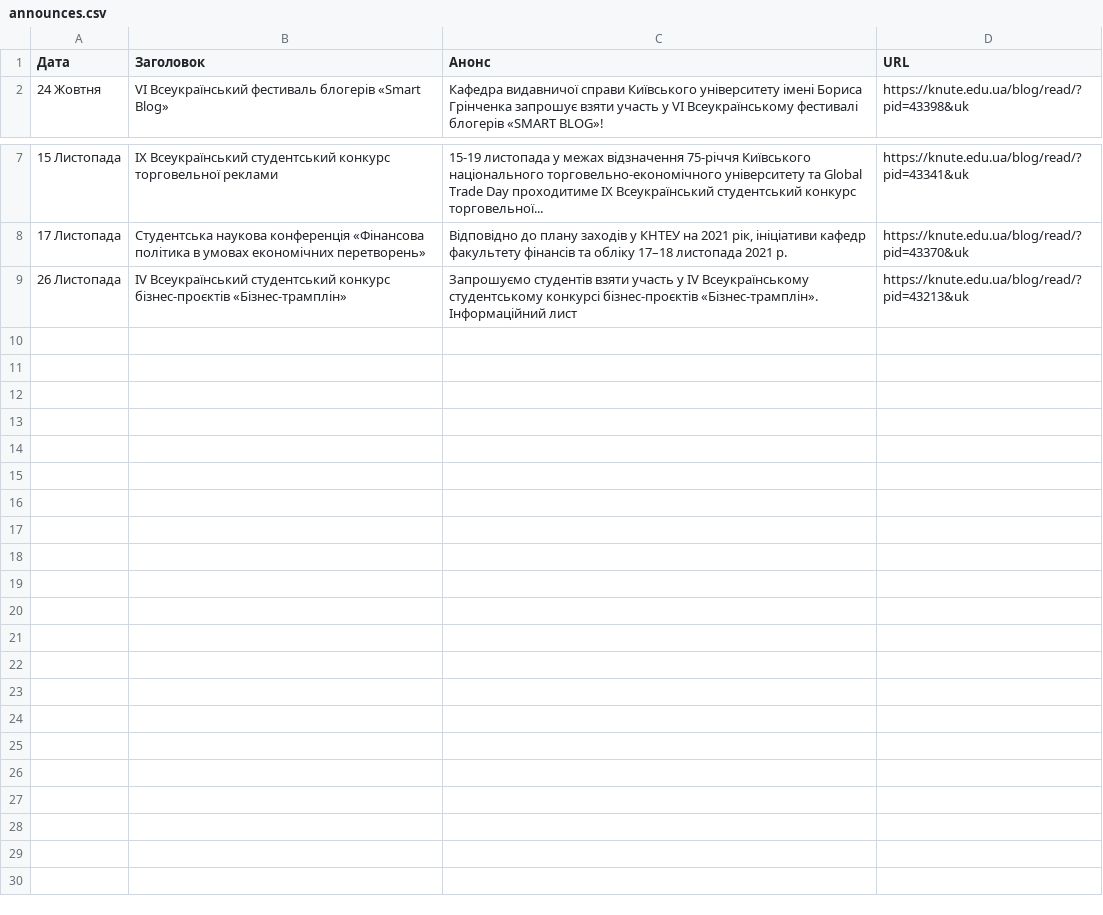
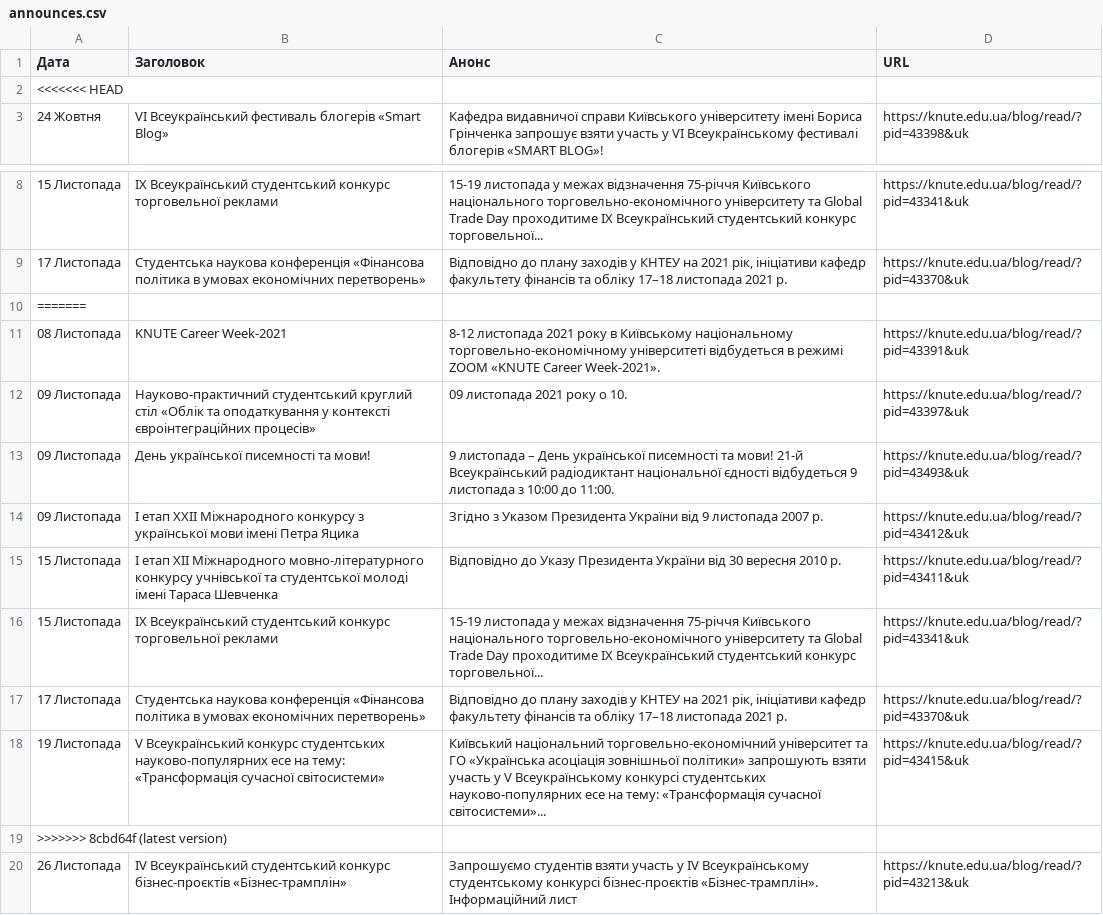
Before and after one commit to Nick-Alskling/ns_magistr_diploma, a CSV file: announces.csv, drawn as a sheet; only a part is shown, gaps mark what is left out.

Commit message:
latest version

```diff
--- a/announces.csv
+++ b/announces.csv
@@ -1,2 +1,3 @@
 Дата;Заголовок;Анонс;URL
+<<<<<<< HEAD
 24 Жовтня;VI Всеукраїнський фестиваль блогерів «Smart Blog»;Кафедра видавничої справи Київського університету імені Бориса Грінченка запрошує взяти участь у VІ Всеукраїнському фестивалі блогерів «SMART BLOG»!;https://knute.edu.ua/blog/read/?pid=43398&uk
@@ -8,2 +9,12 @@
 17 Листопада;Студентська наукова конференція «Фінансова політика в умовах економічних перетворень»;Відповідно до плану заходів у КНТЕУ на 2021 рік, ініціативи кафедр факультету фінансів та обліку 17–18 листопада 2021 р.;https://knute.edu.ua/blog/read/?pid=43370&uk
+=======
+08 Листопада;KNUTE Career Week-2021;8-12 листопада 2021 року в Київському національному торговельно-економічному університеті відбудеться в режимі ZOOM «KNUTE Career Week-2021».;https://knute.edu.ua/blog/read/?pid=43391&uk
+09 Листопада;Науково-практичний студентський круглий стіл «Облік та оподаткування у контексті євроінтеграційних процесів»;09 листопада 2021 року о 10.;https://knute.edu.ua/blog/read/?pid=43397&uk
+09 Листопада;День української писемності та мови!;9 листопада – День української писемності та мови! 21-й Всеукраїнський радіодиктант національної єдності відбудеться 9 листопада з 10:00 до 11:00.;https://knute.edu.ua/blog/read/?pid=43493&uk
+09 Листопада;І етап ХХІІ Міжнародного конкурсу з української мови імені Петра Яцика;Згідно з Указом Президента України від 9 листопада 2007 р.;https://knute.edu.ua/blog/read/?pid=43412&uk
+15 Листопада;І етап XІІ Міжнародного мовно-літературного конкурсу учнівської та студентської молоді імені Тараса Шевченка;Відповідно до Указу Президента України від 30 вересня 2010 р.;https://knute.edu.ua/blog/read/?pid=43411&uk
+15 Листопада;IX Всеукраїнський студентський конкурс торговельної реклами;15-19 листопада у межах відзначення 75-річчя Київського національного торговельно-економічного університету та Global Trade Day проходитиме IX Всеукраїнський студентський конкурс торговельної...;https://knute.edu.ua/blog/read/?pid=43341&uk
+17 Листопада;Студентська наукова конференція «Фінансова політика в умовах економічних перетворень»;Відповідно до плану заходів у КНТЕУ на 2021 рік, ініціативи кафедр факультету фінансів та обліку 17–18 листопада 2021 р.;https://knute.edu.ua/blog/read/?pid=43370&uk
+19 Листопада;V Всеукраїнський конкурс студентських науково-популярних есе на тему: «Трансформація сучасної світосистеми»;Київський національний торговельно-економічний університет та ГО «Українська асоціація зовнішньої політики» запрошують взяти участь у V Всеукраїнському конкурсі студентських науково-популярних есе на тему: «Трансформація сучасної світосистеми»...;https://knute.edu.ua/blog/read/?pid=43415&uk
+>>>>>>> 8cbd64f (latest version)
 26 Листопада;IV Всеукраїнський студентський конкурс бізнес-проєктів «Бізнес-трамплін»;Запрошуємо студентів взяти участь у IV Всеукраїнському студентському конкурсі бізнес-проєктів «Бізнес-трамплін». Інформаційний лист;https://knute.edu.ua/blog/read/?pid=43213&uk
```
Also changed, not shown: contacts.csv, news.csv, 11 other files.
